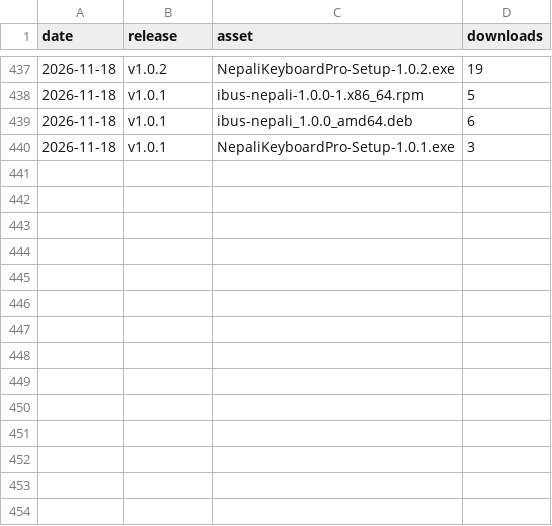
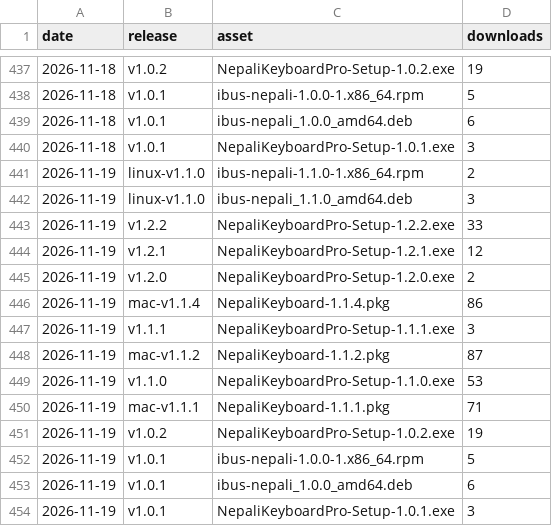
Before and after one commit to mechya/nepali-typing-desktop, a CSV file: stats/release-downloads.csv, drawn as a sheet; only a part is shown, gaps mark what is left out; the diff names each change by its address in the sheet, - before the commit and + after, or states it on an @@ line.

```diff
--- a/stats/release-downloads.csv
+++ b/stats/release-downloads.csv
+row 441: 2026-11-19 | linux-v1.1.0 | ibus-nepali-1.1.0-1.x86_64.rpm | 2
+row 442: 2026-11-19 | linux-v1.1.0 | ibus-nepali_1.1.0_amd64.deb | 3
+row 443: 2026-11-19 | v1.2.2 | NepaliKeyboardPro-Setup-1.2.2.exe | 33
+row 444: 2026-11-19 | v1.2.1 | NepaliKeyboardPro-Setup-1.2.1.exe | 12
+row 445: 2026-11-19 | v1.2.0 | NepaliKeyboardPro-Setup-1.2.0.exe | 2
+row 446: 2026-11-19 | mac-v1.1.4 | NepaliKeyboard-1.1.4.pkg | 86
+row 447: 2026-11-19 | v1.1.1 | NepaliKeyboardPro-Setup-1.1.1.exe | 3
+row 448: 2026-11-19 | mac-v1.1.2 | NepaliKeyboard-1.1.2.pkg | 87
+row 449: 2026-11-19 | v1.1.0 | NepaliKeyboardPro-Setup-1.1.0.exe | 53
+row 450: 2026-11-19 | mac-v1.1.1 | NepaliKeyboard-1.1.1.pkg | 71
+row 451: 2026-11-19 | v1.0.2 | NepaliKeyboardPro-Setup-1.0.2.exe | 19
+row 452: 2026-11-19 | v1.0.1 | ibus-nepali-1.0.0-1.x86_64.rpm | 5
+row 453: 2026-11-19 | v1.0.1 | ibus-nepali_1.0.0_amd64.deb | 6
+row 454: 2026-11-19 | v1.0.1 | NepaliKeyboardPro-Setup-1.0.1.exe | 3
```
